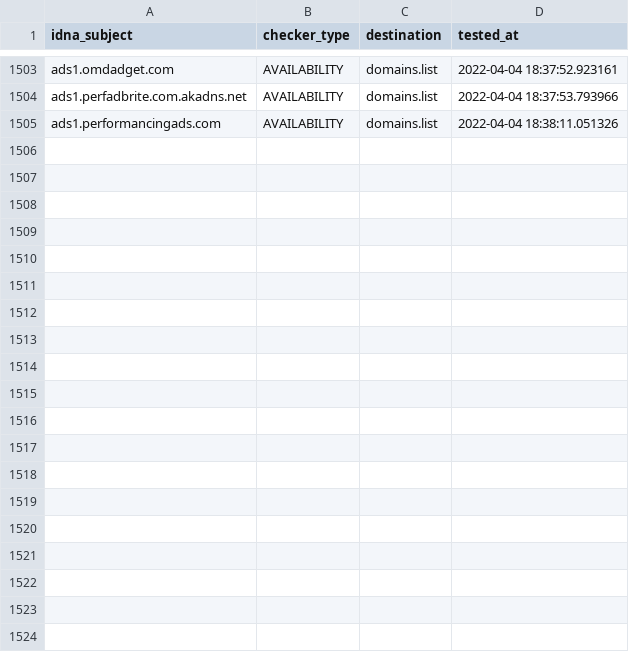
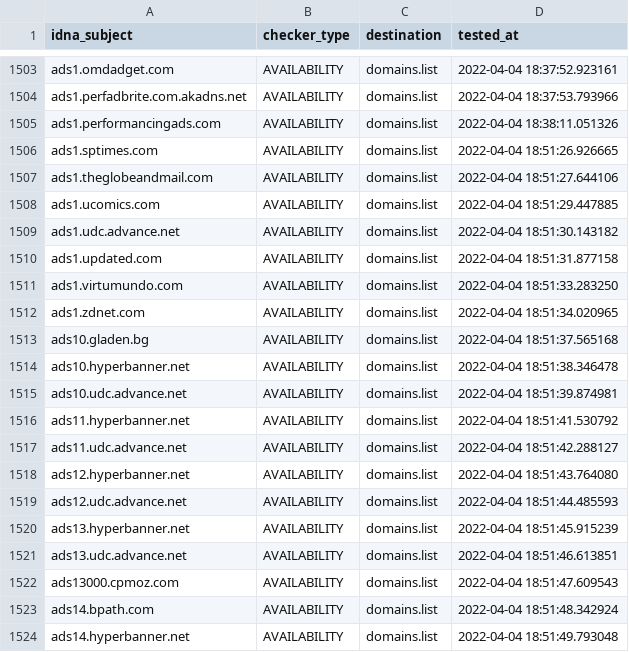
Before and after one commit to Ultimate-Hosts-Blacklist/Wiggum27_Blockers, a CSV file: .pyfunceble/inactive.csv, drawn as a sheet; only a part is shown, gaps mark what is left out; the diff covers the shown part only.

```diff
--- a/.pyfunceble/inactive.csv
+++ b/.pyfunceble/inactive.csv
@@ -1505 +1505,20 @@ ads1.perfadbrite.com.akadns.net,AVAILABILITY,domains.list,2022-04-04 18:37:53.79
 ads1.performancingads.com,AVAILABILITY,domains.list,2022-04-04 18:38:11.051326
+ads1.sptimes.com,AVAILABILITY,domains.list,2022-04-04 18:51:26.926665
+ads1.theglobeandmail.com,AVAILABILITY,domains.list,2022-04-04 18:51:27.644106
+ads1.ucomics.com,AVAILABILITY,domains.list,2022-04-04 18:51:29.447885
+ads1.udc.advance.net,AVAILABILITY,domains.list,2022-04-04 18:51:30.143182
+ads1.updated.com,AVAILABILITY,domains.list,2022-04-04 18:51:31.877158
+ads1.virtumundo.com,AVAILABILITY,domains.list,2022-04-04 18:51:33.283250
+ads1.zdnet.com,AVAILABILITY,domains.list,2022-04-04 18:51:34.020965
+ads10.gladen.bg,AVAILABILITY,domains.list,2022-04-04 18:51:37.565168
+ads10.hyperbanner.net,AVAILABILITY,domains.list,2022-04-04 18:51:38.346478
+ads10.udc.advance.net,AVAILABILITY,domains.list,2022-04-04 18:51:39.874981
+ads11.hyperbanner.net,AVAILABILITY,domains.list,2022-04-04 18:51:41.530792
+ads11.udc.advance.net,AVAILABILITY,domains.list,2022-04-04 18:51:42.288127
+ads12.hyperbanner.net,AVAILABILITY,domains.list,2022-04-04 18:51:43.764080
+ads12.udc.advance.net,AVAILABILITY,domains.list,2022-04-04 18:51:44.485593
+ads13.hyperbanner.net,AVAILABILITY,domains.list,2022-04-04 18:51:45.915239
+ads13.udc.advance.net,AVAILABILITY,domains.list,2022-04-04 18:51:46.613851
+ads13000.cpmoz.com,AVAILABILITY,domains.list,2022-04-04 18:51:47.609543
+ads14.bpath.com,AVAILABILITY,domains.list,2022-04-04 18:51:48.342924
+ads14.hyperbanner.net,AVAILABILITY,domains.list,2022-04-04 18:51:49.793048
```
Also changed, not shown: 26 added rows elsewhere in this file, 12 other files.
